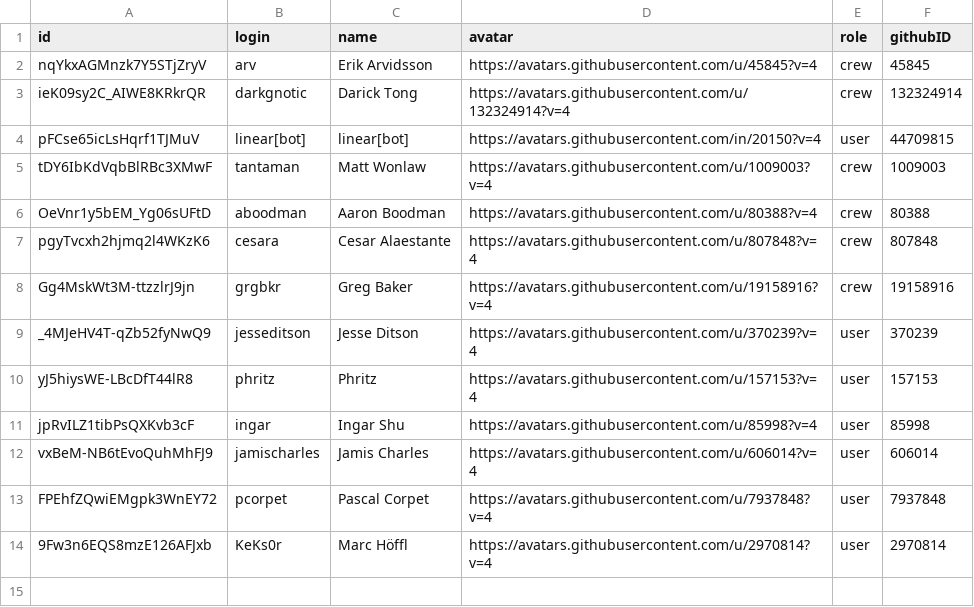
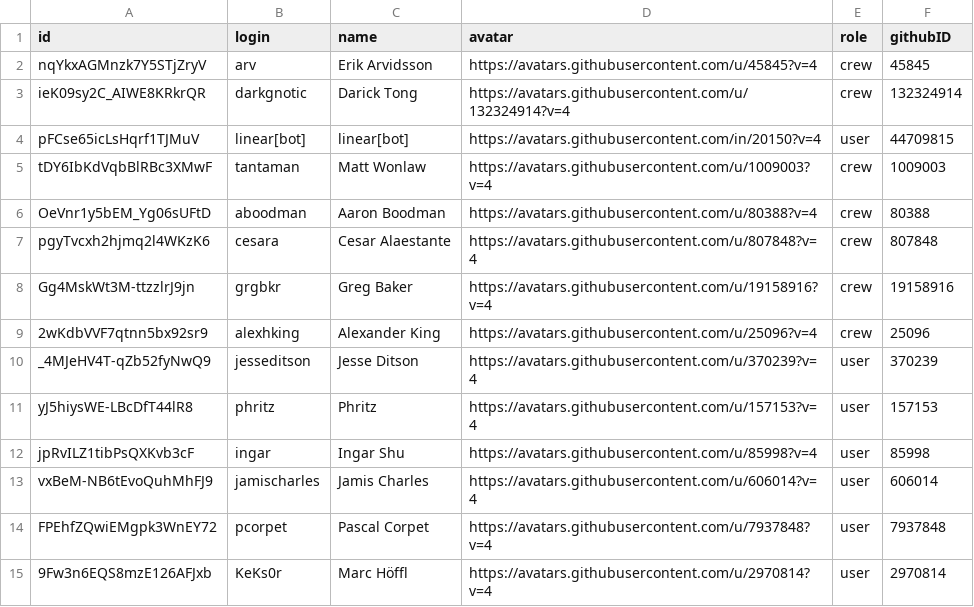
Before and after one commit to rocicorp/mono, a CSV file: apps/zbugs/docker/init_upstream/users.csv, drawn as a sheet.

```diff
--- a/apps/zbugs/docker/init_upstream/users.csv
+++ b/apps/zbugs/docker/init_upstream/users.csv
@@ -8,2 +8,3 @@ pgyTvcxh2hjmq2l4WKzK6,cesara,Cesar Alaestante,https://avatars.githubusercontent.
 Gg4MskWt3M-ttzzlrJ9jn,grgbkr,Greg Baker,https://avatars.githubusercontent.com/u/19158916?v=4,crew,19158916
+2wKdbVVF7qtnn5bx92sr9,alexhking,Alexander King,https://avatars.githubusercontent.com/u/25096?v=4,crew,25096
 _4MJeHV4T-qZb52fyNwQ9,jesseditson,Jesse Ditson,https://avatars.githubusercontent.com/u/370239?v=4,user,370239
```
Also changed, not shown: 2 other files.
